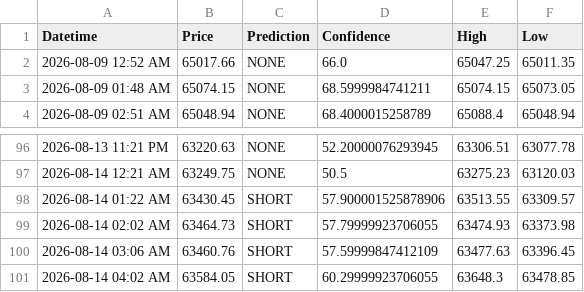
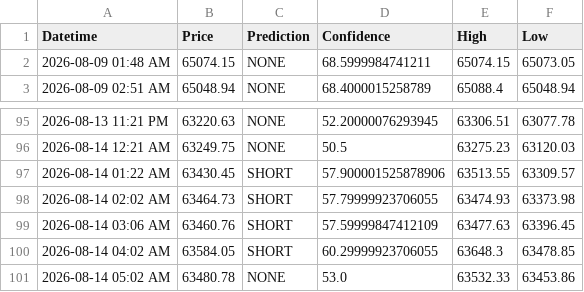
Before and after one commit to anashere/BTCDaddy, a CSV file: trade_log.csv, drawn as a sheet; only a part is shown, gaps mark what is left out.

```diff
--- a/trade_log.csv
+++ b/trade_log.csv
@@ -1,3 +1,2 @@
 Datetime,Price,Prediction,Confidence,High,Low
-2026-08-09 12:52 AM,65017.66,NONE,66.0,65047.25,65011.35
 2026-08-09 01:48 AM,65074.15,NONE,68.5999984741211,65074.15,65073.05
@@ -101 +100,2 @@ Datetime,Price,Prediction,Confidence,High,Low
 2026-08-14 04:02 AM,63584.05,SHORT,60.29999923706055,63648.3,63478.85
+2026-08-14 05:02 AM,63480.78,NONE,53.0,63532.33,63453.86
```
